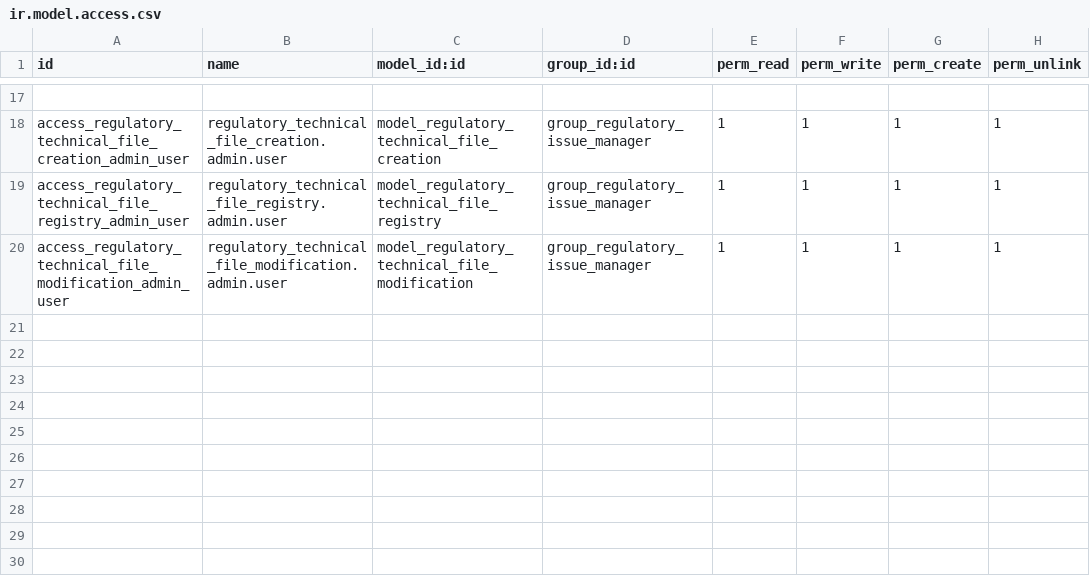
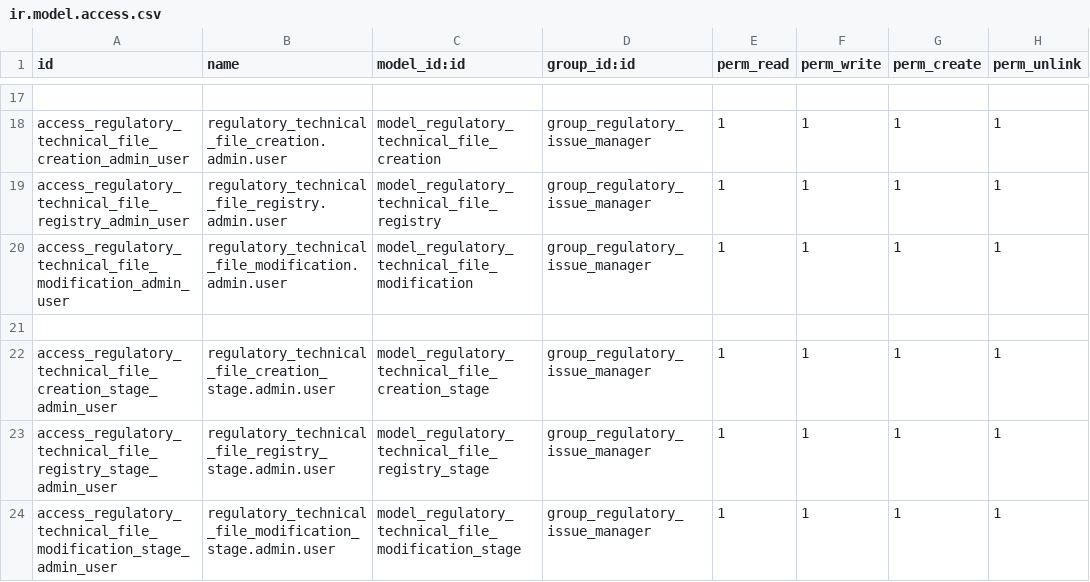
Before and after one commit to izzihector/odoo-2, a CSV file: regulatory_issue/security/ir.model.access.csv, drawn as a sheet; only a part is shown, gaps mark what is left out; the diff names each change by its address in the sheet, - before the commit and + after, or states it on an @@ line.

Commit message:
Update ir.model.access.csv

```diff
--- a/regulatory_issue/security/ir.model.access.csv
+++ b/regulatory_issue/security/ir.model.access.csv
+row 21: (empty)
+row 22: access_regulatory_technical_file_creation_stage_admin_user | regulatory_technical_file_creation_stage.admin.user | model_regulatory_technical_file_creation_stage | group_regulatory_issue_manager | 1 | 1 | 1 | 1
+row 23: access_regulatory_technical_file_registry_stage_admin_user | regulatory_technical_file_registry_stage.admin.user | model_regulatory_technical_file_registry_stage | group_regulatory_issue_manager | 1 | 1 | 1 | 1
+row 24: access_regulatory_technical_file_modification_stage_admin_user | regulatory_technical_file_modification_stage.admin.user | model_regulatory_technical_file_modification_stage | group_regulatory_issue_manager | 1 | 1 | 1 | 1
```
